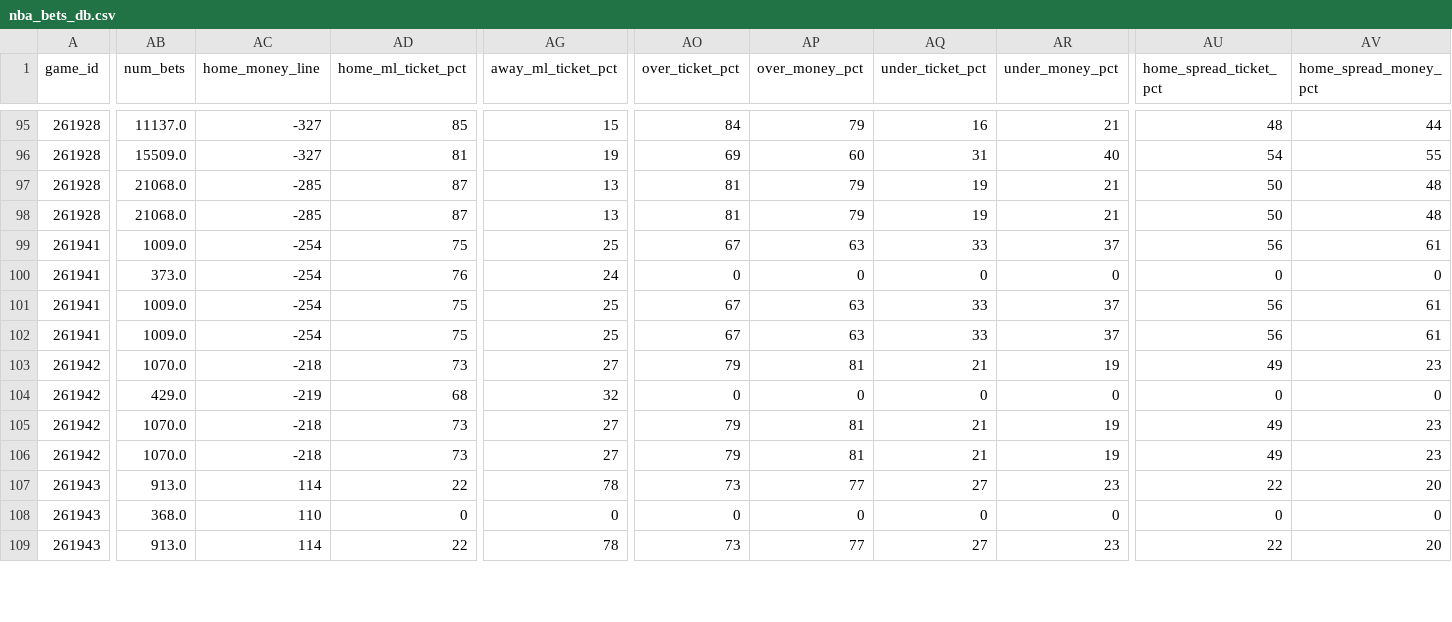
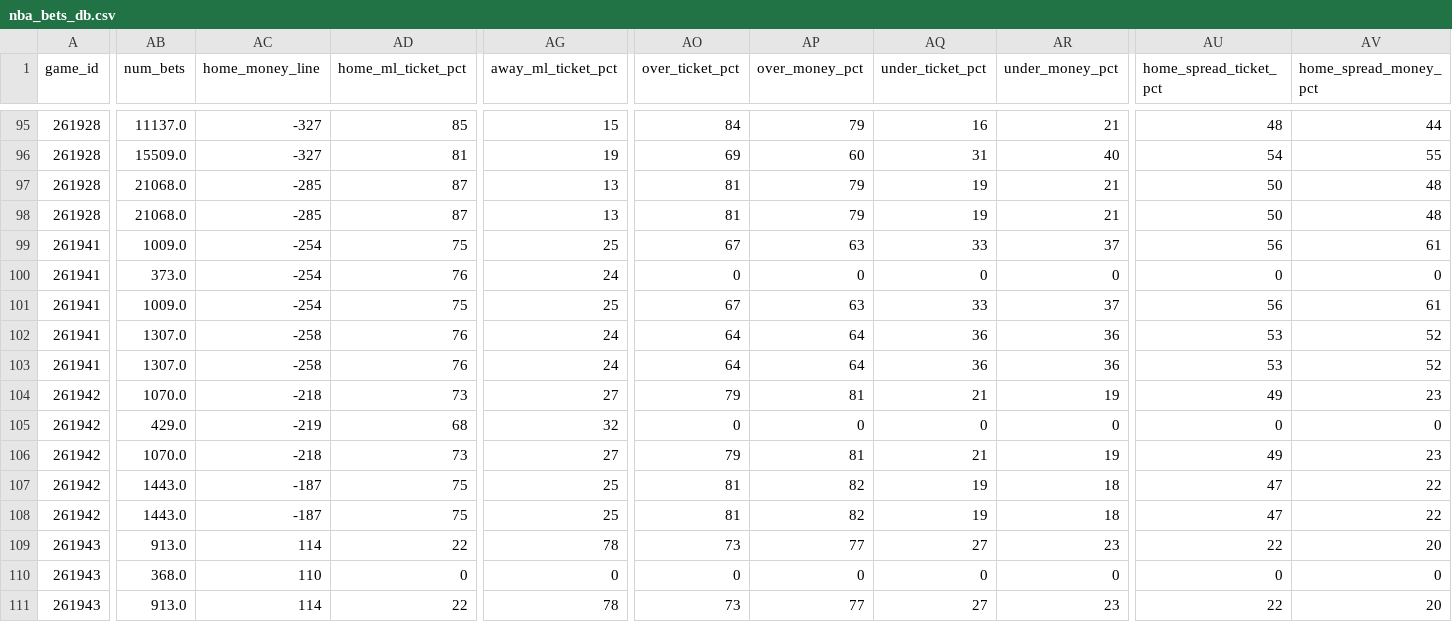
Before and after one commit to aaroncolesmith/llm_betting_model, a CSV file: data/bets_db/nba_bets_db.csv, drawn as a sheet; only a part is shown, gaps mark what is left out; addresses are those after the commit; rows hold the shown columns only; the diff covers the shown part only; the diff names each change by its address in the sheet, - before the commit and + after, or states it on an @@ line.

Commit message:
Update data

```diff
--- a/data/bets_db/nba_bets_db.csv
+++ b/data/bets_db/nba_bets_db.csv
+row 102: 261941 | 1307.0 | -258 | 76 | 24 | 64 | 64 | 36 | 36 | 53 | 52
-AB103 (num_bets): 1009.0
+AB103 (num_bets): 1307.0
-AC103 (home_money_line): -254
+AC103 (home_money_line): -258
-AD103 (home_ml_ticket_pct): 75
+AD103 (home_ml_ticket_pct): 76
-AG103 (away_ml_ticket_pct): 25
+AG103 (away_ml_ticket_pct): 24
-AO103 (over_ticket_pct): 67
+AO103 (over_ticket_pct): 64
-AP103 (over_money_pct): 63
+AP103 (over_money_pct): 64
-AQ103 (under_ticket_pct): 33
+AQ103 (under_ticket_pct): 36
-AR103 (under_money_pct): 37
+AR103 (under_money_pct): 36
-AU103 (home_spread_ticket_pct): 56
+AU103 (home_spread_ticket_pct): 53
-AV103 (home_spread_money_pct): 61
+AV103 (home_spread_money_pct): 52
+row 107: 261942 | 1443.0 | -187 | 75 | 25 | 81 | 82 | 19 | 18 | 47 | 22
-AB108 (num_bets): 1070.0
+AB108 (num_bets): 1443.0
-AC108 (home_money_line): -218
+AC108 (home_money_line): -187
-AD108 (home_ml_ticket_pct): 73
+AD108 (home_ml_ticket_pct): 75
-AG108 (away_ml_ticket_pct): 27
+AG108 (away_ml_ticket_pct): 25
-AO108 (over_ticket_pct): 79
+AO108 (over_ticket_pct): 81
-AP108 (over_money_pct): 81
+AP108 (over_money_pct): 82
-AQ108 (under_ticket_pct): 21
+AQ108 (under_ticket_pct): 19
-AR108 (under_money_pct): 19
+AR108 (under_money_pct): 18
-AU108 (home_spread_ticket_pct): 49
+AU108 (home_spread_ticket_pct): 47
-AV108 (home_spread_money_pct): 23
+AV108 (home_spread_money_pct): 22
```
Also changed, not shown: 1 added row and 57 edited cells elsewhere in this file, 2 other files.
